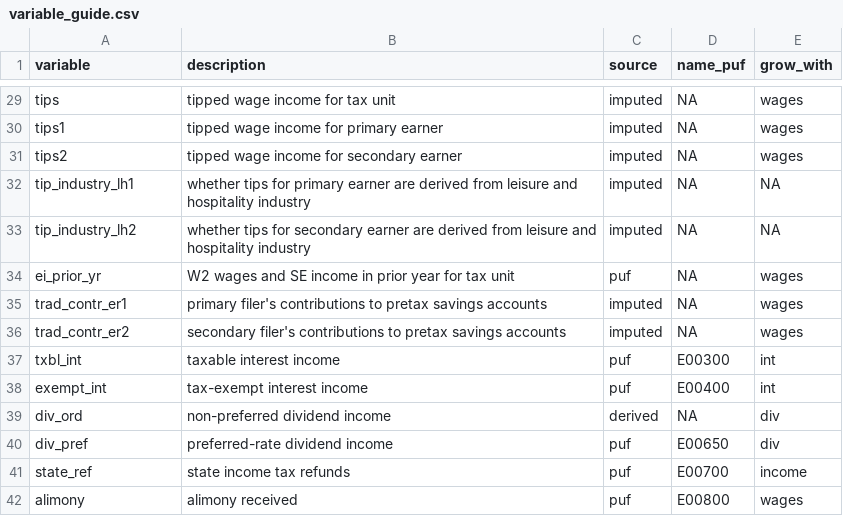
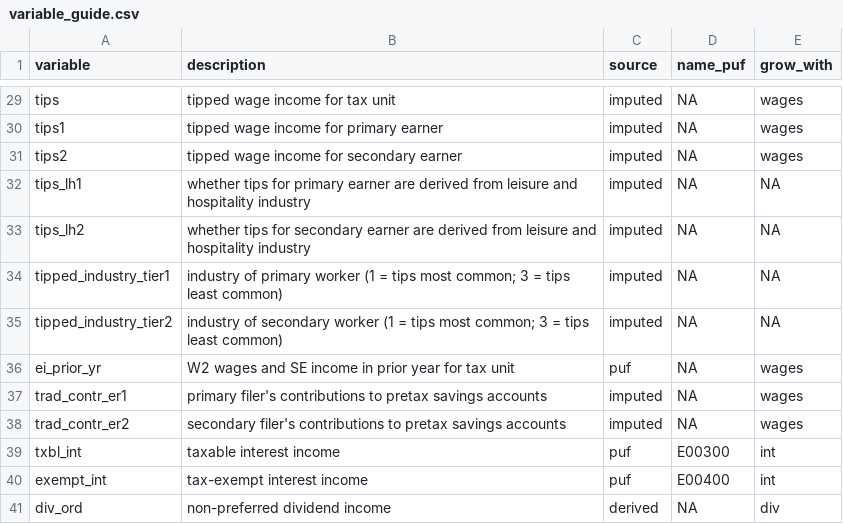
Before and after one commit to Budget-Lab-Yale/Tax-Data, a CSV file: resources/variable_guide.csv, drawn as a sheet; only a part is shown, gaps mark what is left out; the shorter side is filled out with more unchanged rows.

```diff
--- a/resources/variable_guide.csv
+++ b/resources/variable_guide.csv
@@ -31,4 +31,6 @@ tips1,tipped wage income for primary earner,imputed,NA,wages
 tips2,tipped wage income for secondary earner,imputed,NA,wages
-tip_industry_lh1,whether tips for primary earner are derived from leisure and hospitality industry,imputed,NA,NA
-tip_industry_lh2,whether tips for secondary earner are derived from leisure and hospitality industry,imputed,NA,NA
+tips_lh1,whether tips for primary earner are derived from leisure and hospitality industry,imputed,NA,NA
+tips_lh2,whether tips for secondary earner are derived from leisure and hospitality industry,imputed,NA,NA
+tipped_industry_tier1,industry of primary worker (1 = tips most common; 3 = tips least common),imputed,NA,NA
+tipped_industry_tier2,industry of secondary worker (1 = tips most common; 3 = tips least common),imputed,NA,NA
 ei_prior_yr,W2 wages and SE income in prior year for tax unit,puf,NA,wages
```
Also changed, not shown: resources/industry.csv, 3 other files.
